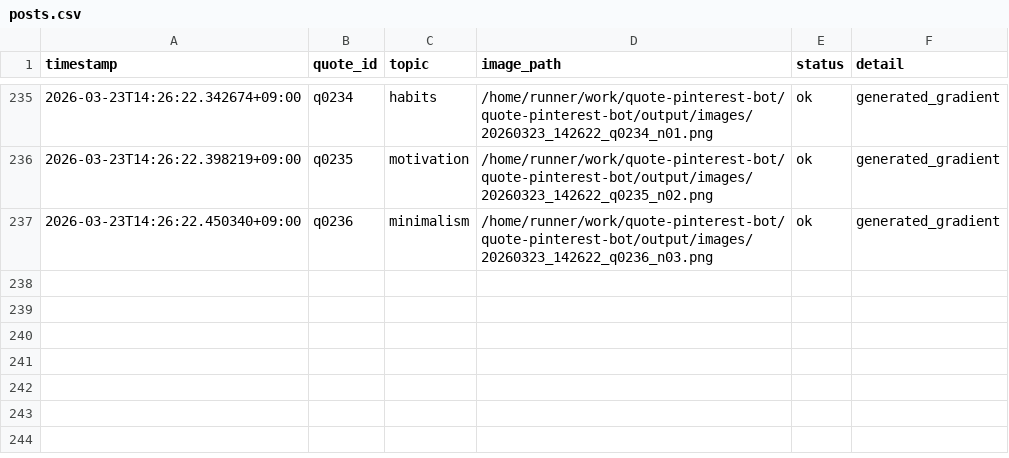
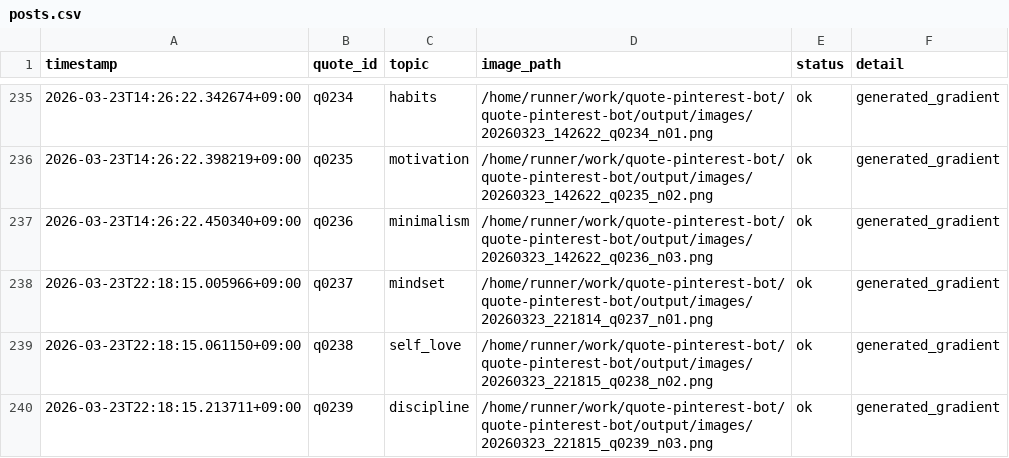
Before and after one commit to p-yoshikawa/quote-pinterest-bot, a CSV file: logs/posts.csv, drawn as a sheet; only a part is shown, gaps mark what is left out.

Commit message:
bot: auto generate 3 images

```diff
--- a/logs/posts.csv
+++ b/logs/posts.csv
@@ -237 +237,4 @@ timestamp,quote_id,topic,image_path,status,detail
 2026-03-23T14:26:22.450340+09:00,q0236,minimalism,/home/runner/work/quote-pinterest-bot/quote-pinterest-bot/output/images/20260323_142622_q0236_n03.png,ok,generated_gradient
+2026-03-23T22:18:15.005966+09:00,q0237,mindset,/home/runner/work/quote-pinterest-bot/quote-pinterest-bot/output/images/20260323_221814_q0237_n01.png,ok,generated_gradient
+2026-03-23T22:18:15.061150+09:00,q0238,self_love,/home/runner/work/quote-pinterest-bot/quote-pinterest-bot/output/images/20260323_221815_q0238_n02.png,ok,generated_gradient
+2026-03-23T22:18:15.213711+09:00,q0239,discipline,/home/runner/work/quote-pinterest-bot/quote-pinterest-bot/output/images/20260323_221815_q0239_n03.png,ok,generated_gradient
```
Also changed, not shown: 4 other files.
